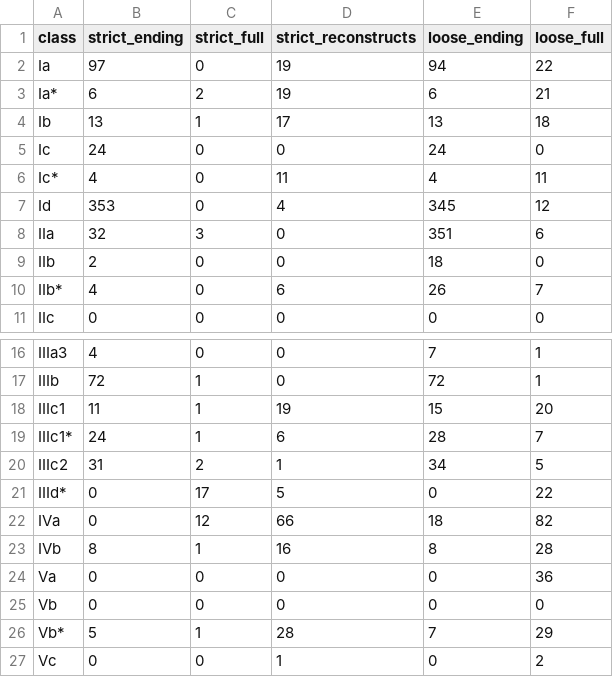
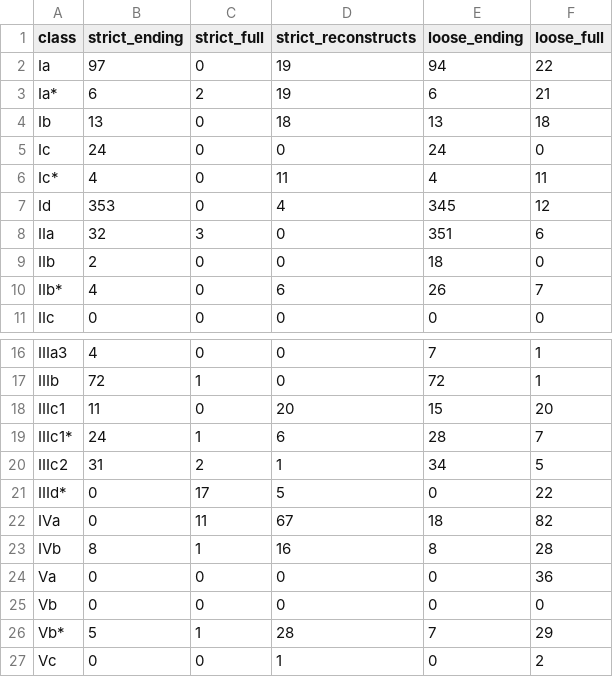
Before and after one commit to CharlieMcVicker/king-recreation, a CSV file: artifacts/reports/class_match_counts.csv, drawn as a sheet; only a part is shown, gaps mark what is left out.

```diff
--- a/artifacts/reports/class_match_counts.csv
+++ b/artifacts/reports/class_match_counts.csv
@@ -3,3 +3,3 @@ Ia,97,0,19,94,22
 Ia*,6,2,19,6,21
-Ib,13,1,17,13,18
+Ib,13,0,18,13,18
 Ic,24,0,0,24,0
@@ -17,3 +17,3 @@ IIIa3,4,0,0,7,1
 IIIb,72,1,0,72,1
-IIIc1,11,1,19,15,20
+IIIc1,11,0,20,15,20
 IIIc1*,24,1,6,28,7
@@ -21,3 +21,3 @@ IIIc2,31,2,1,34,5
 IIId*,0,17,5,0,22
-IVa,0,12,66,18,82
+IVa,0,11,67,18,82
 IVb,8,1,16,8,28
```
Also changed, not shown: artifacts/data/matches.csv, artifacts/data/stem_corpus.csv, 13 other files.
